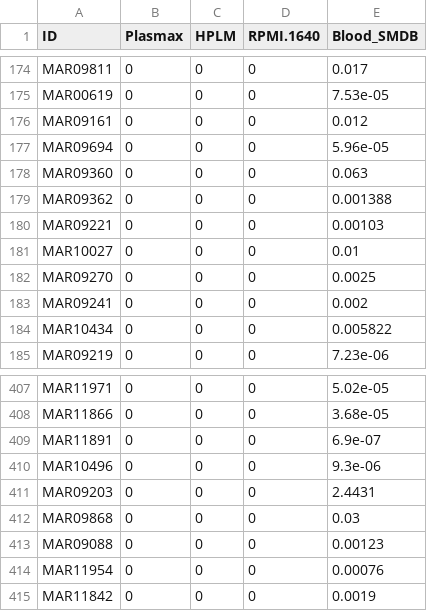
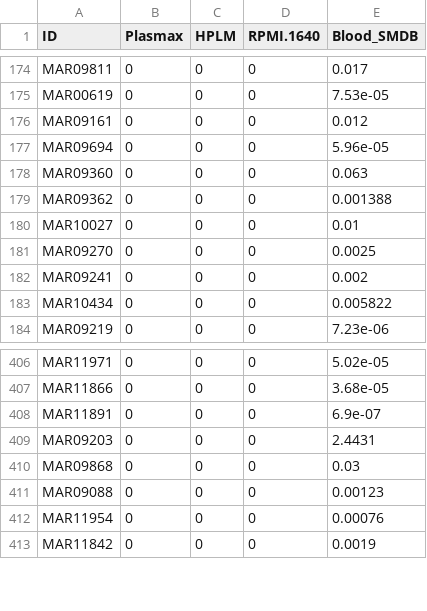
Before and after one commit to saracardoso/Metabolic_Models, a CSV file: GENERAL/utility_data/media.csv, drawn as a sheet; only a part is shown, gaps mark what is left out.

```diff
--- a/GENERAL/utility_data/media.csv
+++ b/GENERAL/utility_data/media.csv
@@ -179,3 +179,2 @@ MAR09360,0,0,0,0.063
 MAR09362,0,0,0,0.001388
-MAR09221,0,0,0,0.00103
 MAR10027,0,0,0,0.01
@@ -409,3 +408,2 @@ MAR11866,0,0,0,3.68e-05
 MAR11891,0,0,0,6.9e-07
-MAR10496,0,0,0,9.3e-06
 MAR09203,0,0,0,2.4431
```
Also changed, not shown: GENERAL/utility_data/media_8percSerum.csv, GENERAL/utility_data/media_Tcells_8percSerum.csv, 5 other files.
